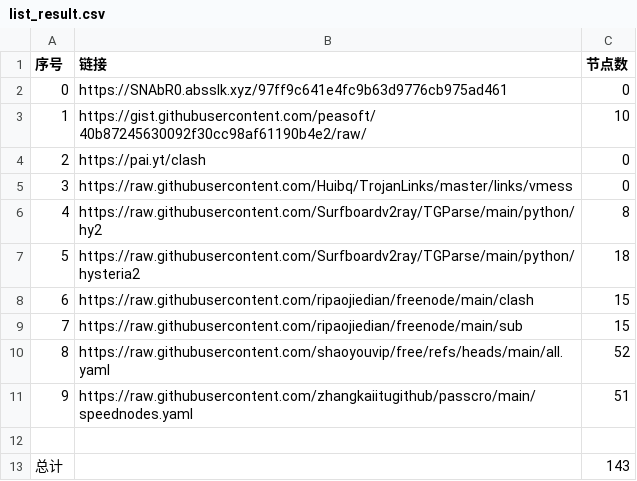
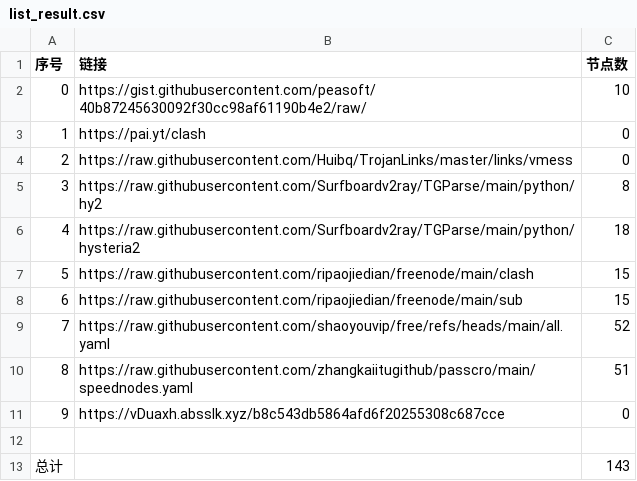
Before and after one commit to san-0595/NoMoreWalls, a CSV file: list_result.csv, drawn as a sheet; removed rows and columns are numbered as before the commit, all else as after; the diff names each change by its address in the sheet, - before the commit and + after, or states it on an @@ line.

```diff
--- a/list_result.csv
+++ b/list_result.csv
-row 2: 0 | https://SNAbR0.absslk.xyz/97ff9c641e4fc9b63d9776cb975ad461 | 0
@@ column A (序号) renumbered between rows 2 and 10 @@
+row 11: 9 | https://vDuaxh.absslk.xyz/b8c543db5864afd6f20255308c687cce | 0
```
Also changed, not shown: 4 other files.
